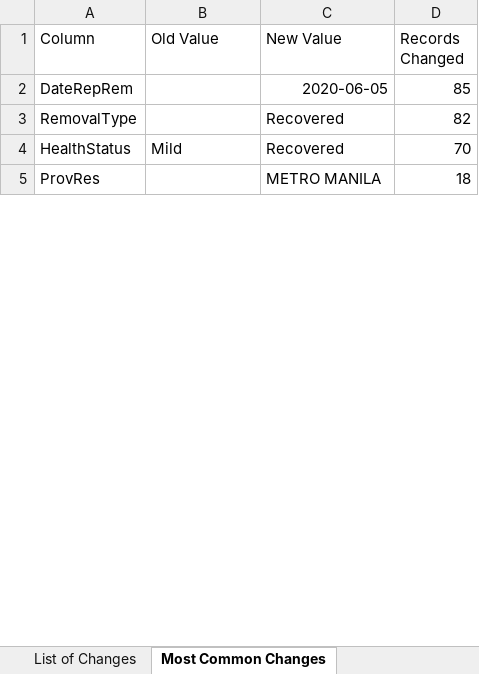
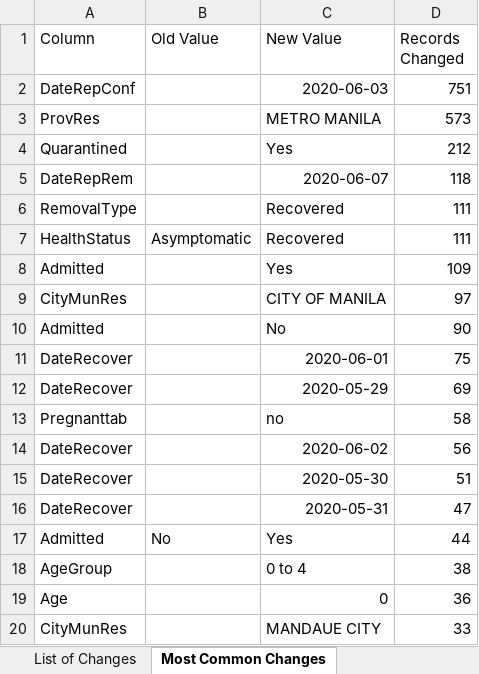
Before and after one commit to RickBahague/DOHDataDrop, an Excel workbook: Case Info Changelog.xlsx, sheet Most Common Changes, drawn as a sheet; only a part is shown; values as stored, in another font and other column widths than the file's, no borders; charts and pictures not drawn; removed rows and columns are numbered as before the commit, all else as after; the diff covers the shown part only; the diff names each change by its address in the sheet, - before the commit and + after, or states it on an @@ line.

```diff
--- a/Case Info Changelog.xlsx (sheet Most Common Changes)
+++ b/Case Info Changelog.xlsx (sheet Most Common Changes)
+row 2: DateRepConf |  | 2020-06-03 | 751
+row 3: ProvRes |  | METRO MANILA | 573
+row 4: Quarantined |  | Yes | 212
-C5 (New Value): 2020-06-05
+C5 (New Value): 2020-06-07
-D5 (Records Changed): 85
+D5 (Records Changed): 118
-D6 (Records Changed): 82
+D6 (Records Changed): 111
-B7 (Old Value): Mild
+B7 (Old Value): Asymptomatic
-D7 (Records Changed): 70
+D7 (Records Changed): 111
-row 5: ProvRes |  | METRO MANILA | 18
+row 8: Admitted |  | Yes | 109
+row 9: CityMunRes |  | CITY OF MANILA | 97
+row 10: Admitted |  | No | 90
+row 11: DateRecover |  | 2020-06-01 | 75
+row 12: DateRecover |  | 2020-05-29 | 69
+row 13: Pregnanttab |  | no | 58
+row 14: DateRecover |  | 2020-06-02 | 56
+row 15: DateRecover |  | 2020-05-30 | 51
+row 16: DateRecover |  | 2020-05-31 | 47
+row 17: Admitted | No | Yes | 44
+row 18: AgeGroup |  | 0 to 4 | 38
+row 19: Age |  | 0 | 36
+row 20: CityMunRes |  | MANDAUE CITY | 33
```
Also changed, not shown: 489 added rows, 25 removed rows and 35 edited cells elsewhere in this sheet, sheet List of Changes, 5 other files.
